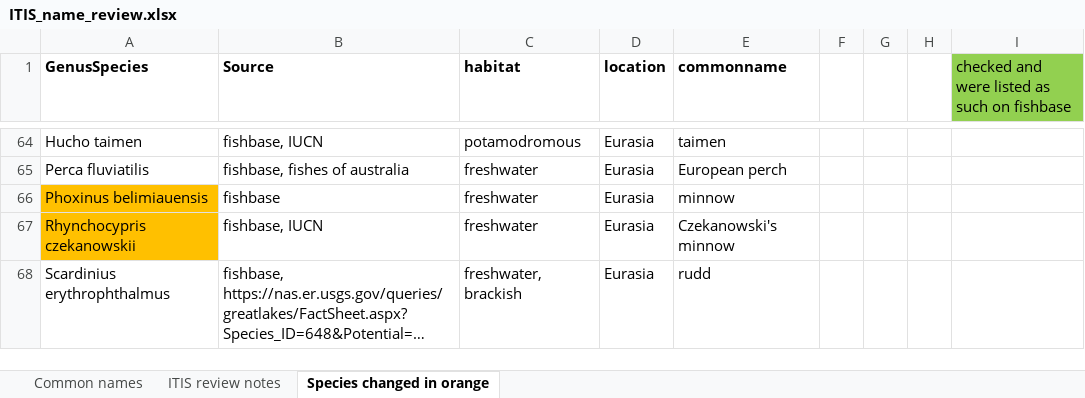
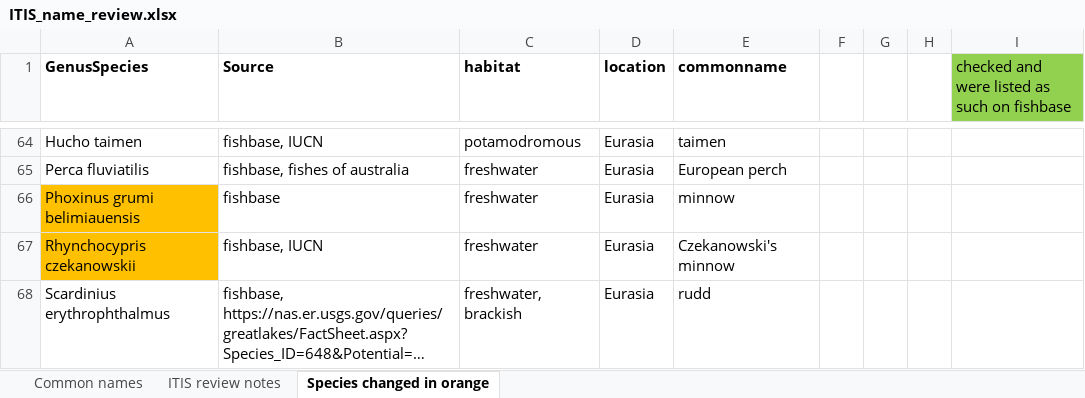
Before and after one commit to mlauck/crass-fish, an Excel workbook: Data/ITIS_name_review.xlsx, sheet Species changed in orange, drawn as a sheet; only a part is shown, gaps mark what is left out; long unchanged cells end in …; values as stored, in another font and other column widths than the file's, no borders; the diff names each change by its address in the sheet, - before the commit and + after, or states it on an @@ line.

Commit message:
Changed from Phoxinus belimiauensis to Phoxinus grumi belimiauensis

```diff
--- a/Data/ITIS_name_review.xlsx (sheet Species changed in orange)
+++ b/Data/ITIS_name_review.xlsx (sheet Species changed in orange)
-A66 (GenusSpecies): Phoxinus belimiauensis
+A66 (GenusSpecies): Phoxinus grumi belimiauensis
```
Also changed, not shown: sheet ITIS review notes, 1 other file.
